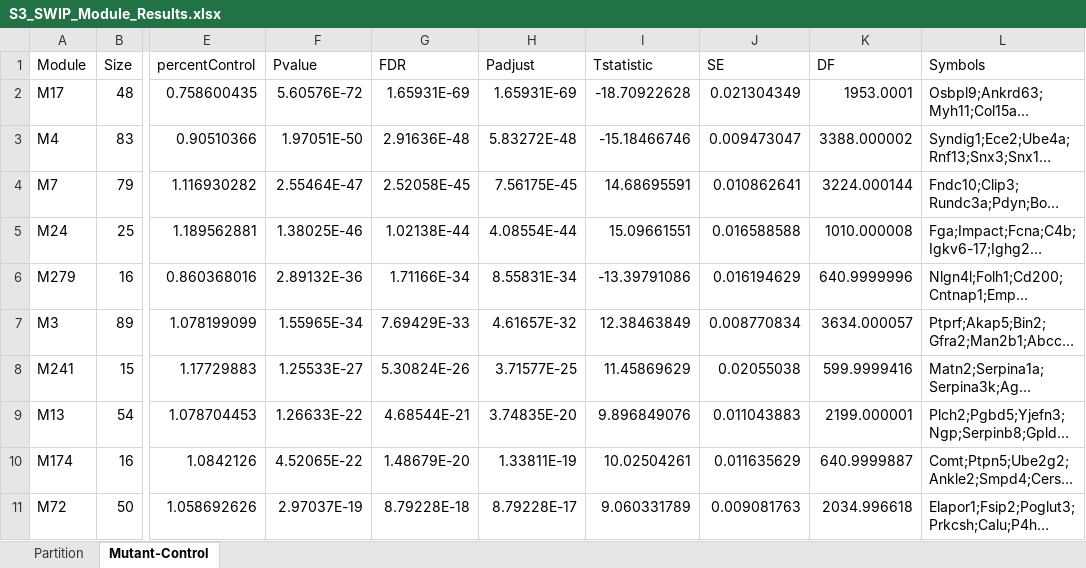
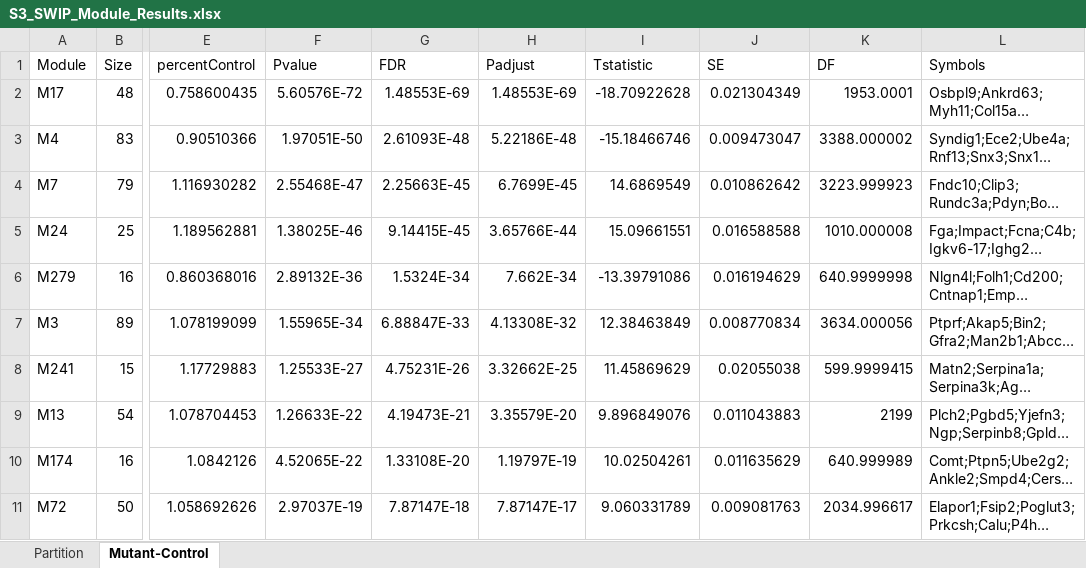
Before and after one commit to twesleyb/SwipProteomics, an Excel workbook: tables/S3_SWIP_Module_Results.xlsx, sheet Mutant-Control, drawn as a sheet; only a part is shown, gaps mark what is left out; long unchanged cells end in …; values as stored, in another font and other column widths than the file's, no borders; the diff covers the shown part only; the diff names each change by its address in the sheet, - before the commit and + after, or states it on an @@ line.

```diff
--- a/tables/S3_SWIP_Module_Results.xlsx (sheet Mutant-Control)
+++ b/tables/S3_SWIP_Module_Results.xlsx (sheet Mutant-Control)
-G2 (FDR): 1.65931E-69
+G2 (FDR): 1.48553E-69
-H2 (Padjust): 1.65931E-69
+H2 (Padjust): 1.48553E-69
-G3 (FDR): 2.91636E-48
+G3 (FDR): 2.61093E-48
-H3 (Padjust): 5.83272E-48
+H3 (Padjust): 5.22186E-48
-F4 (Pvalue): 2.55464E-47
+F4 (Pvalue): 2.55468E-47
-G4 (FDR): 2.52058E-45
+G4 (FDR): 2.25663E-45
-H4 (Padjust): 7.56175E-45
+H4 (Padjust): 6.7699E-45
-I4 (Tstatistic): 14.68695591
+I4 (Tstatistic): 14.6869549
-J4 (SE): 0.010862641
+J4 (SE): 0.010862642
-K4 (DF): 3224.000144
+K4 (DF): 3223.999923
-G5 (FDR): 1.02138E-44
+G5 (FDR): 9.14415E-45
-H5 (Padjust): 4.08554E-44
+H5 (Padjust): 3.65766E-44
-G6 (FDR): 1.71166E-34
+G6 (FDR): 1.5324E-34
-H6 (Padjust): 8.55831E-34
+H6 (Padjust): 7.662E-34
-K6 (DF): 640.9999996
+K6 (DF): 640.9999998
-G7 (FDR): 7.69429E-33
+G7 (FDR): 6.88847E-33
-H7 (Padjust): 4.61657E-32
+H7 (Padjust): 4.13308E-32
-K7 (DF): 3634.000057
+K7 (DF): 3634.000056
-G8 (FDR): 5.30824E-26
+G8 (FDR): 4.75231E-26
-H8 (Padjust): 3.71577E-25
+H8 (Padjust): 3.32662E-25
-K8 (DF): 599.9999416
+K8 (DF): 599.9999415
-G9 (FDR): 4.68544E-21
+G9 (FDR): 4.19473E-21
-H9 (Padjust): 3.74835E-20
+H9 (Padjust): 3.35579E-20
-K9 (DF): 2199.000001
+K9 (DF): 2199
-G10 (FDR): 1.48679E-20
+G10 (FDR): 1.33108E-20
-H10 (Padjust): 1.33811E-19
+H10 (Padjust): 1.19797E-19
-K10 (DF): 640.9999887
+K10 (DF): 640.999989
-G11 (FDR): 8.79228E-18
+G11 (FDR): 7.87147E-18
-H11 (Padjust): 8.79228E-17
+H11 (Padjust): 7.87147E-17
-K11 (DF): 2034.996618
+K11 (DF): 2034.996617
```
Also changed, not shown: 31 removed rows and 578 edited cells elsewhere in this sheet, sheet Partition, 6 other files.
